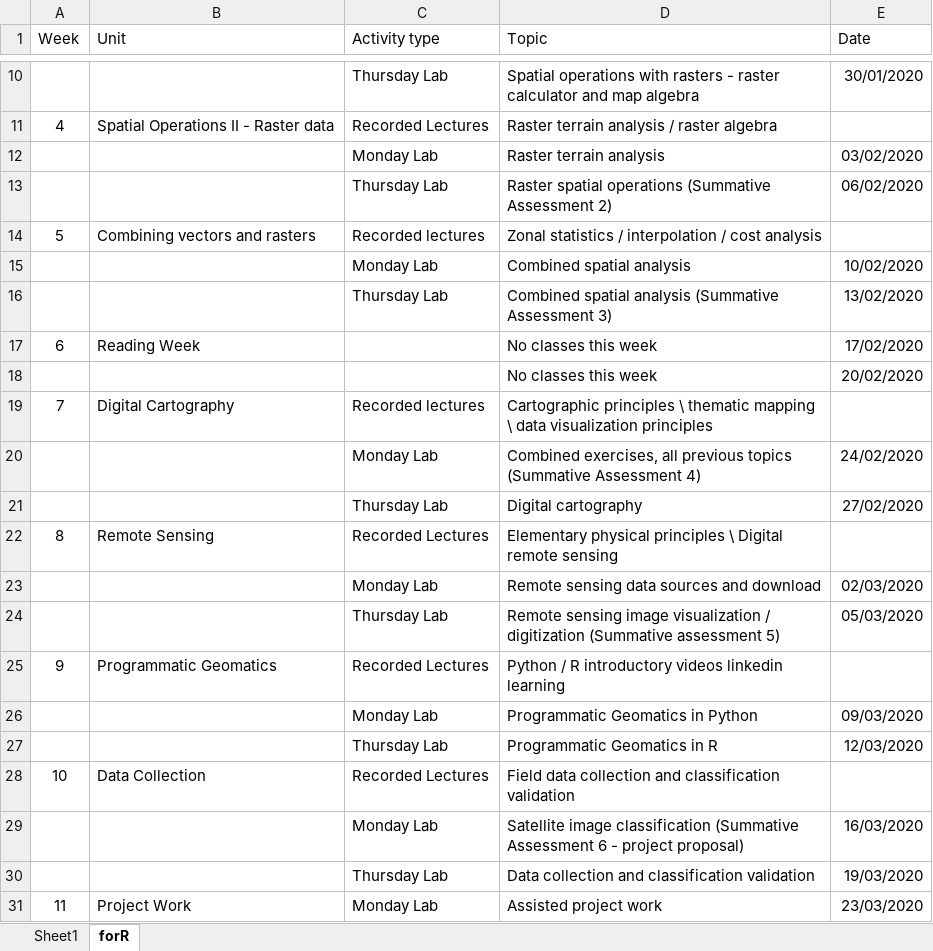
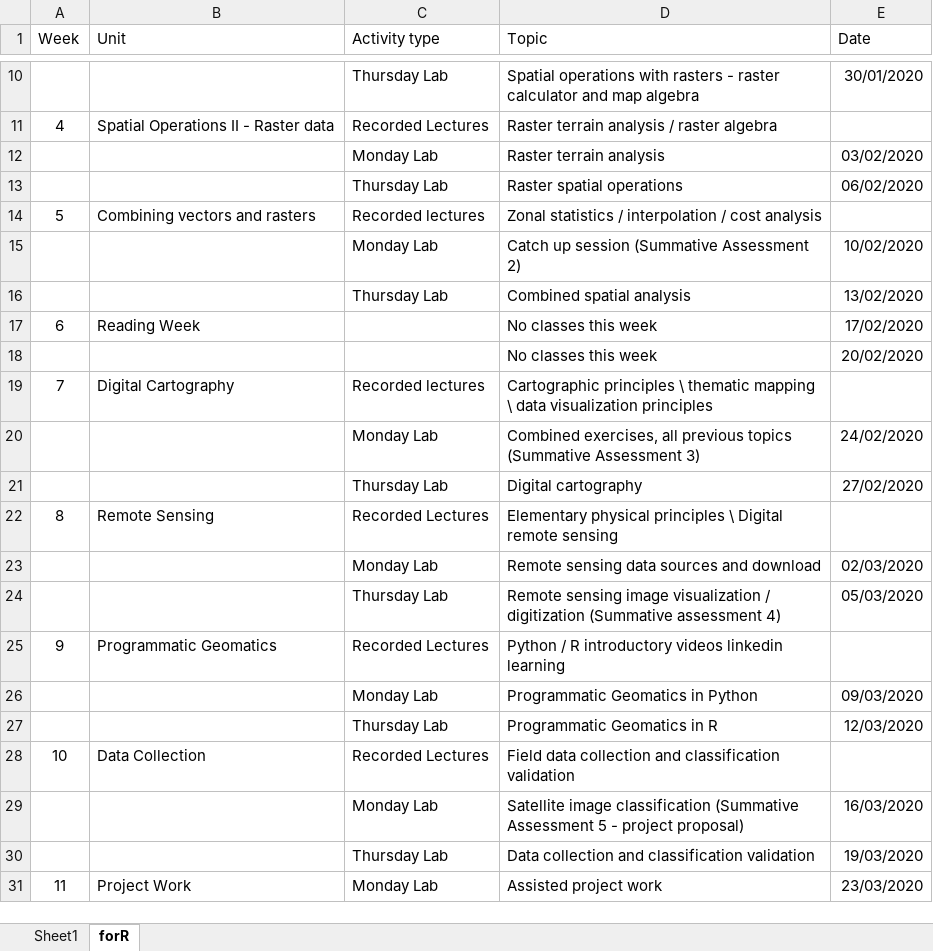
Before and after one commit to thiagosfsilva/ENMPG11, an Excel workbook: ENMPG11_course_schedule.xlsx, sheet forR, drawn as a sheet; only a part is shown, gaps mark what is left out; values as stored, in another font and other column widths than the file's, no borders; the diff names each change by its address in the sheet, - before the commit and + after, or states it on an @@ line.

```diff
--- a/ENMPG11_course_schedule.xlsx (sheet forR)
+++ b/ENMPG11_course_schedule.xlsx (sheet forR)
-D13 (Topic): Raster spatial operations (Summative Assessment 2)
+D13 (Topic): Raster spatial operations
-D15 (Topic): Combined spatial analysis
+D15 (Topic): Catch up session (Summative Assessment 2)
-D16 (Topic): Combined spatial analysis (Summative Assessment 3)
+D16 (Topic): Combined spatial analysis
-D20 (Topic): …(Summative Assessment 4)
+D20 (Topic): …(Summative Assessment 3)
-D24 (Topic): …(Summative assessment 5)
+D24 (Topic): …(Summative assessment 4)
-D29 (Topic): …(Summative Assessment 6 - project…
+D29 (Topic): …(Summative Assessment 5 - project…
```
Also changed, not shown: 3 other files.
